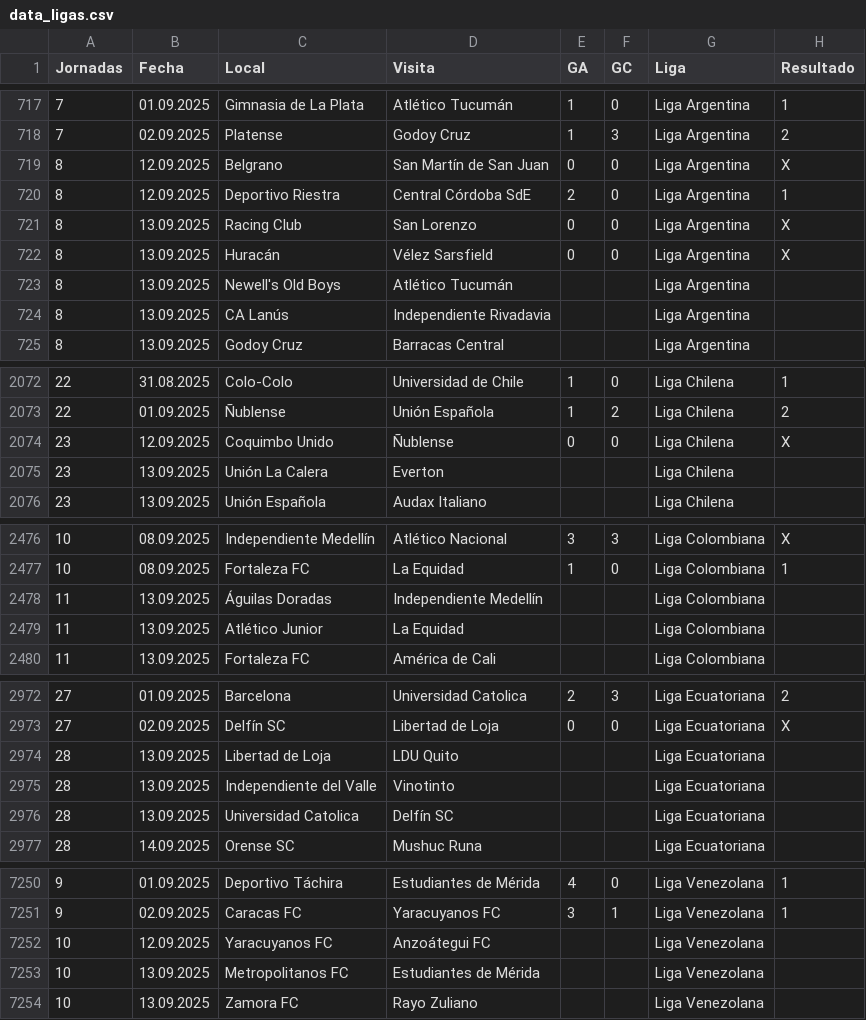
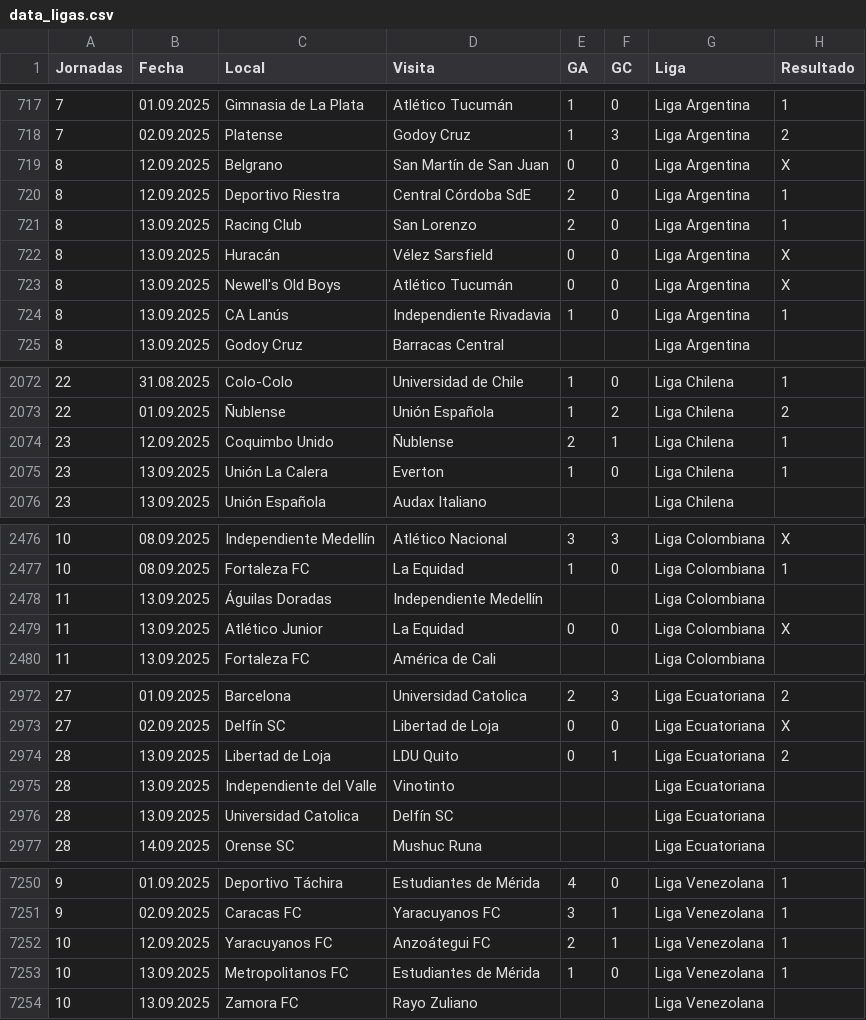
Before and after one commit to SistGoyPeru/apuestas_deportivas, a CSV file: data_ligas.csv, drawn as a sheet; only a part is shown, gaps mark what is left out; the diff covers the shown part only.

Commit message:
data

```diff
--- a/data_ligas.csv
+++ b/data_ligas.csv
@@ -720,6 +720,6 @@ Jornadas,Fecha,Local,Visita,GA,GC,Liga,Resultado
 8,12.09.2025,Deportivo Riestra,Central Córdoba SdE,2,0,Liga Argentina,1
-8,13.09.2025,Racing Club,San Lorenzo,0,0,Liga Argentina,X
+8,13.09.2025,Racing Club,San Lorenzo,2,0,Liga Argentina,1
 8,13.09.2025,Huracán,Vélez Sarsfield,0,0,Liga Argentina,X
-8,13.09.2025,Newell's Old Boys,Atlético Tucumán,,,Liga Argentina,
-8,13.09.2025,CA Lanús,Independiente Rivadavia,,,Liga Argentina,
+8,13.09.2025,Newell's Old Boys,Atlético Tucumán,0,0,Liga Argentina,X
+8,13.09.2025,CA Lanús,Independiente Rivadavia,1,0,Liga Argentina,1
 8,13.09.2025,Godoy Cruz,Barracas Central,,,Liga Argentina,
@@ -2073,4 +2073,4 @@ Jornadas,Fecha,Local,Visita,GA,GC,Liga,Resultado
 22,01.09.2025,Ñublense,Unión Española,1,2,Liga Chilena,2
-23,12.09.2025,Coquimbo Unido,Ñublense,0,0,Liga Chilena,X
-23,13.09.2025,Unión La Calera,Everton,,,Liga Chilena,
+23,12.09.2025,Coquimbo Unido,Ñublense,2,1,Liga Chilena,1
+23,13.09.2025,Unión La Calera,Everton,1,0,Liga Chilena,1
 23,13.09.2025,Unión Española,Audax Italiano,,,Liga Chilena,
@@ -2478,3 +2478,3 @@ Jornadas,Fecha,Local,Visita,GA,GC,Liga,Resultado
 11,13.09.2025,Águilas Doradas,Independiente Medellín,,,Liga Colombiana,
-11,13.09.2025,Atlético Junior,La Equidad,,,Liga Colombiana,
+11,13.09.2025,Atlético Junior,La Equidad,0,0,Liga Colombiana,X
 11,13.09.2025,Fortaleza FC,América de Cali,,,Liga Colombiana,
@@ -2973,3 +2973,3 @@ Jornadas,Fecha,Local,Visita,GA,GC,Liga,Resultado
 27,02.09.2025,Delfín SC,Libertad de Loja,0,0,Liga Ecuatoriana,X
-28,13.09.2025,Libertad de Loja,LDU Quito,,,Liga Ecuatoriana,
+28,13.09.2025,Libertad de Loja,LDU Quito,0,1,Liga Ecuatoriana,2
 28,13.09.2025,Independiente del Valle,Vinotinto,,,Liga Ecuatoriana,
@@ -7251,4 +7251,4 @@ Jornadas,Fecha,Local,Visita,GA,GC,Liga,Resultado
 9,02.09.2025,Caracas FC,Yaracuyanos FC,3,1,Liga Venezolana,1
-10,12.09.2025,Yaracuyanos FC,Anzoátegui FC,,,Liga Venezolana,
-10,13.09.2025,Metropolitanos FC,Estudiantes de Mérida,,,Liga Venezolana,
+10,12.09.2025,Yaracuyanos FC,Anzoátegui FC,2,1,Liga Venezolana,1
+10,13.09.2025,Metropolitanos FC,Estudiantes de Mérida,1,0,Liga Venezolana,1
 10,13.09.2025,Zamora FC,Rayo Zuliano,,,Liga Venezolana,
```
Also changed, not shown: 6 edited cells elsewhere in this file.
